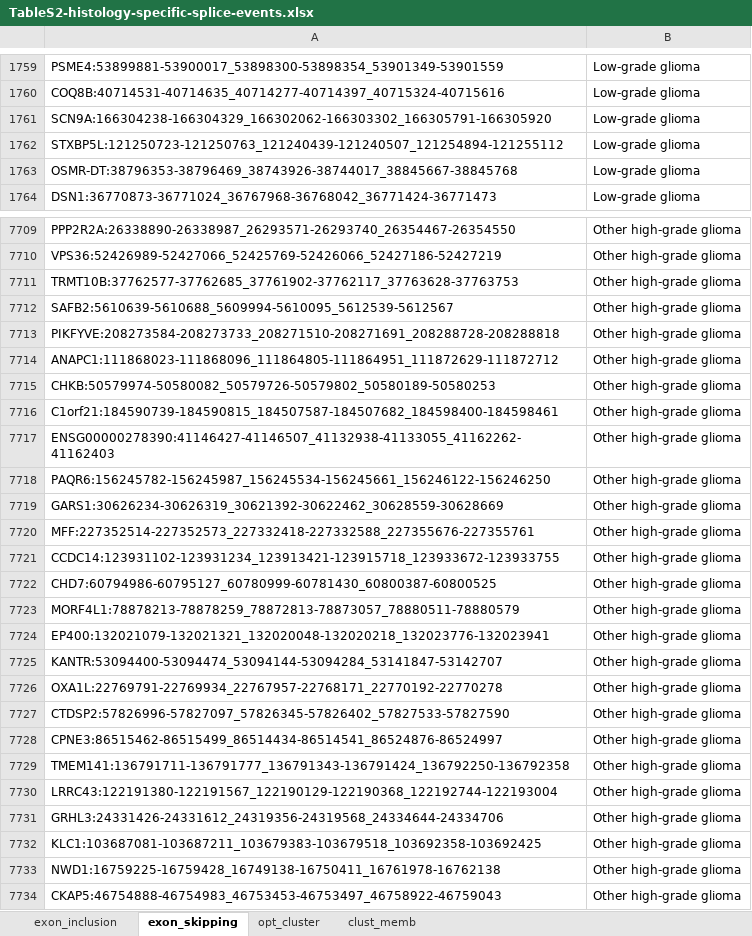
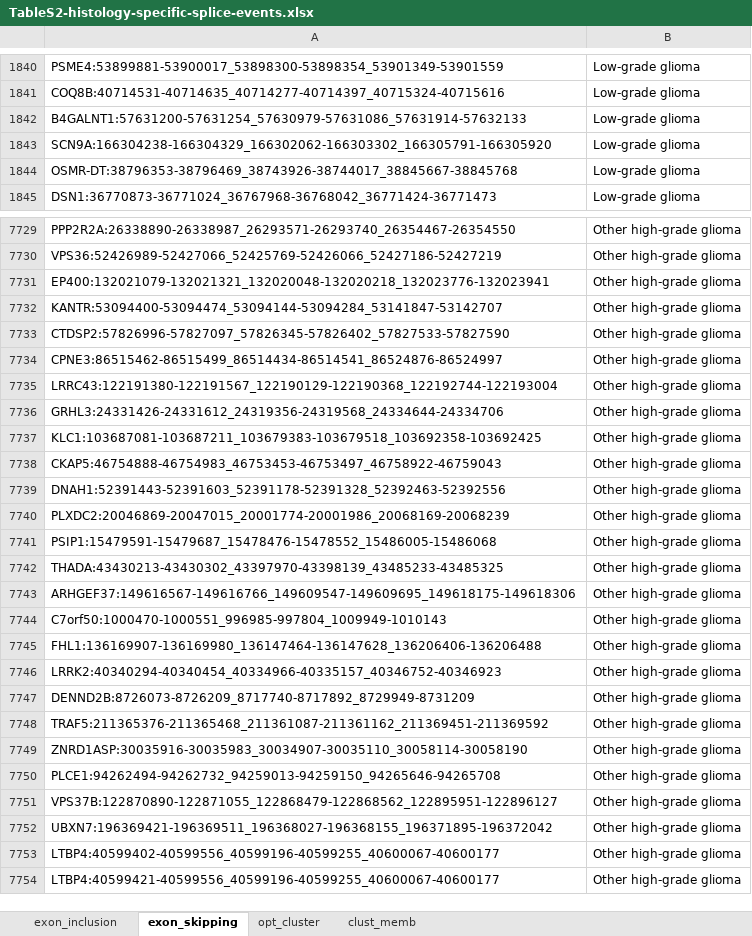
Before and after one commit to d3b-center/pbta-splicing, an Excel workbook: tables/output/TableS2-histology-specific-splice-events.xlsx, sheet exon_skipping, drawn as a sheet; only a part is shown, gaps mark what is left out; the shorter side is filled out with more unchanged rows; values as stored, in another font and other column widths than the file's, no borders; removed rows and columns are numbered as before the commit, all else as after; the diff covers the shown part only; the diff names each change by its address in the sheet, - before the commit and + after, or states it on an @@ line.

```diff
--- a/tables/output/TableS2-histology-specific-splice-events.xlsx (sheet exon_skipping)
+++ b/tables/output/TableS2-histology-specific-splice-events.xlsx (sheet exon_skipping)
+row 1842: B4GALNT1:57631200-57631254_57630979-57631086_57631914-57632133 | Low-grade glioma
-row 1762: STXBP5L:121250723-121250763_121240439-121240507_121254894-121255112 | Low-grade glioma
-row 7711: TRMT10B:37762577-37762685_37761902-37762117_37763628-37763753 | Other high-grade glioma
@@ row 7712 moved to row 8134: SAFB2:5610639-5610688_5609994-5610095_56… @@
-row 7713: PIKFYVE:208273584-208273733_208271510-208271691_208288728-208288818 | Other high-grade glioma
-row 7714: ANAPC1:111868023-111868096_111864805-111864951_111872629-111872712 | Other high-grade glioma
@@ row 7715 moved to row 7799: CHKB:50579974-50580082_50579726-50579802… @@
-row 7716: C1orf21:184590739-184590815_184507587-184507682_184598400-184598461 | Other high-grade glioma
@@ row 7717 moved to row 7956: ENSG00000278390:41146427-41146507_411329… @@
-row 7718: PAQR6:156245782-156245987_156245534-156245661_156246122-156246250 | Other high-grade glioma
-row 7719: GARS1:30626234-30626319_30621392-30622462_30628559-30628669 | Other high-grade glioma
-row 7720: MFF:227352514-227352573_227332418-227332588_227355676-227355761 | Other high-grade glioma
-row 7721: CCDC14:123931102-123931234_123913421-123915718_123933672-123933755 | Other high-grade glioma
-row 7722: CHD7:60794986-60795127_60780999-60781430_60800387-60800525 | Other high-grade glioma
-row 7723: MORF4L1:78878213-78878259_78872813-78873057_78880511-78880579 | Other high-grade glioma
-row 7726: OXA1L:22769791-22769934_22767957-22768171_22770192-22770278 | Other high-grade glioma
-row 7729: TMEM141:136791711-136791777_136791343-136791424_136792250-136792358 | Other high-grade glioma
-row 7733: NWD1:16759225-16759428_16749138-16750411_16761978-16762138 | Other high-grade glioma
```
Also changed, not shown: 294 added rows, 332 removed rows, 96 moved rows and 46 edited cells elsewhere in this sheet, sheet opt_cluster, sheet clust_memb, sheet exon_inclusion, tables/output/TableS3-SF-dysreg.xlsx, tables/output/TableS4-functional-sites.xlsx.
